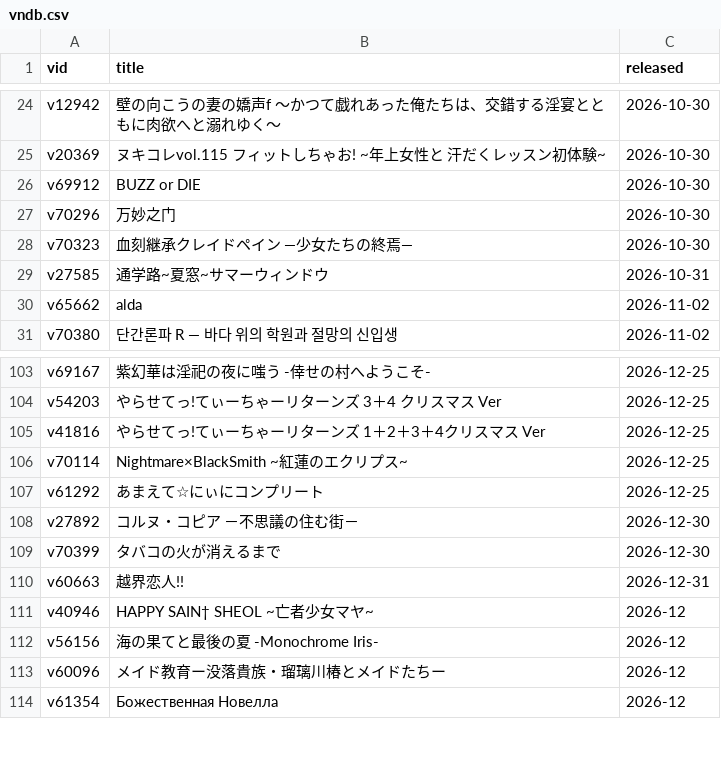
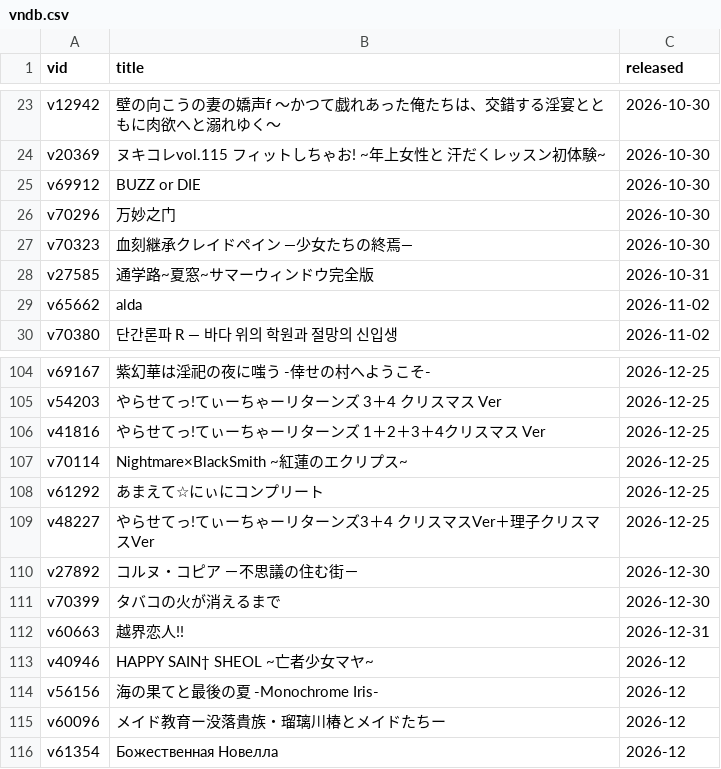
Before and after one commit to Vinfall/VNDB-Calendar, a CSV file: output/vndb.csv, drawn as a sheet; only a part is shown, gaps mark what is left out; the diff covers the shown part only.

```diff
--- a/output/vndb.csv
+++ b/output/vndb.csv
@@ -28,3 +27,3 @@ v70296;万妙之门;2026-10-30
 v70323;血刻継承クレイドペイン ―少女たちの終焉―;2026-10-30
-v27585;通学路~夏窓~サマーウィンドウ;2026-10-31
+v27585;通学路~夏窓~サマーウィンドウ完全版;2026-10-31
 v65662;alda;2026-11-02
@@ -107,2 +108,3 @@ v70114;Nightmare×BlackSmith ~紅蓮のエクリプス~;2026-12-25
 v61292;あまえて☆にぃにコンプリート;2026-12-25
+v48227;やらせてっ!てぃーちゃーリターンズ3＋4 クリスマスVer＋理子クリスマスVer;2026-12-25
 v27892;コルヌ・コピア －不思議の住む街－;2026-12-30
```
Also changed, not shown: 3 added rows and 5 removed rows elsewhere in this file, 2 other files.
